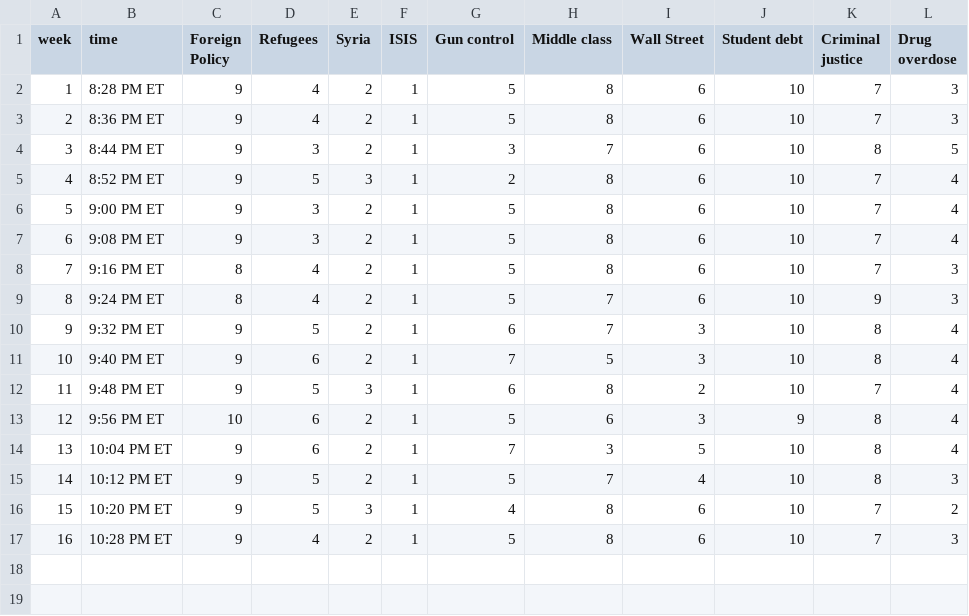
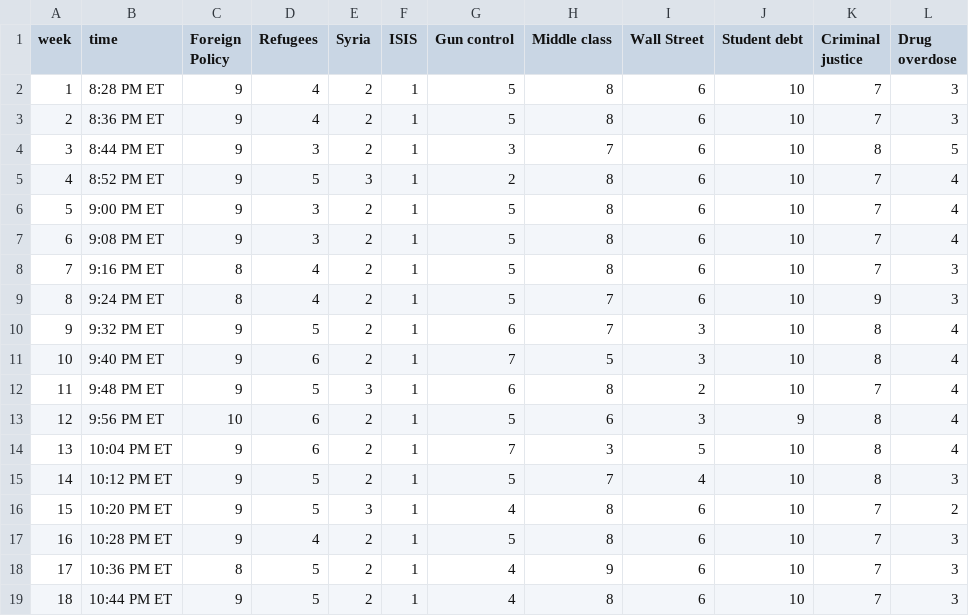
Before and after one commit to GoogleTrends/horserace, a CSV file: 1219Issues.csv, drawn as a sheet.

Commit message:
update

```diff
--- a/1219Issues.csv
+++ b/1219Issues.csv
@@ -17 +17,3 @@ week,time,Foreign Policy,Refugees,Syria,ISIS,Gun control,Middle class,Wall Stree
 16,10:28 PM ET,9,4,2,1,5,8,6,10,7,3
+17,10:36 PM ET,8,5,2,1,4,9,6,10,7,3
+18,10:44 PM ET,9,5,2,1,4,8,6,10,7,3
```
